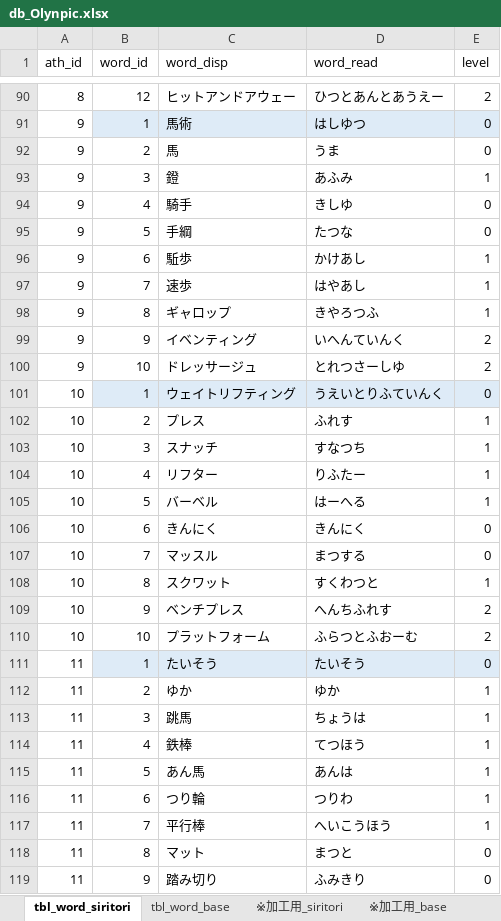
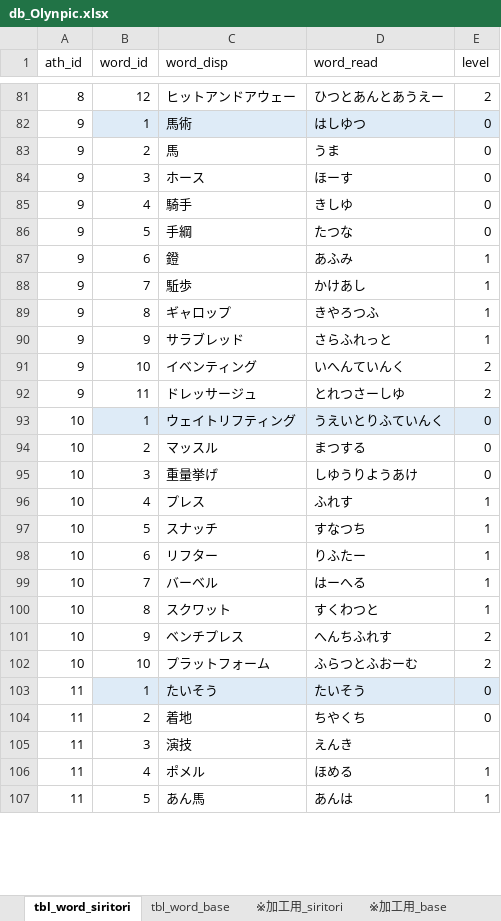
Before and after one commit to simasiman/Olynpic, an Excel workbook: Documents/db_Olynpic.xlsx, sheet tbl_word_siritori, drawn as a sheet; only a part is shown, gaps mark what is left out; values as stored, in another font and other column widths than the file's, no borders; removed rows and columns are numbered as before the commit, all else as after; the diff covers the shown part only; the diff names each change by its address in the sheet, - before the commit and + after, or states it on an @@ line.

```diff
--- a/Documents/db_Olynpic.xlsx (sheet tbl_word_siritori)
+++ b/Documents/db_Olynpic.xlsx (sheet tbl_word_siritori)
-C84 (word_disp): 鐙
+C84 (word_disp): ホース
-D84 (word_read): あふみ
+D84 (word_read): ほーす
-E84 (level): 1
+E84 (level): 0
-C87 (word_disp): 駈歩
+C87 (word_disp): 鐙
-D87 (word_read): かけあし
+D87 (word_read): あふみ
-C88 (word_disp): 速歩
+C88 (word_disp): 駈歩
-D88 (word_read): はやあし
+D88 (word_read): かけあし
+row 90: 9 | 9 | サラブレッド | さらふれっと | 1
-B91 (word_id): 9
+B91 (word_id): 10
-B92 (word_id): 10
+B92 (word_id): 11
+row 94: 10 | 2 | マッスル | まつする | 0
+row 95: 10 | 3 | 重量挙げ | しゆうりようあけ | 0
-B96 (word_id): 2
+B96 (word_id): 4
-B97 (word_id): 3
+B97 (word_id): 5
-B98 (word_id): 4
+B98 (word_id): 6
-B99 (word_id): 5
+B99 (word_id): 7
-row 106: 10 | 6 | きんにく | きんにく | 0
-row 107: 10 | 7 | マッスル | まつする | 0
-C104 (word_disp): ゆか
+C104 (word_disp): 着地
-D104 (word_read): ゆか
+D104 (word_read): ちやくち
-E104 (level): 1
+E104 (level): 0
-C105 (word_disp): 跳馬
+C105 (word_disp): 演技
-D105 (word_read): ちょうは
+D105 (word_read): えんき
-E105 (level): 1
+E105 (level): (empty)
-C106 (word_disp): 鉄棒
+C106 (word_disp): ポメル
-D106 (word_read): てつほう
+D106 (word_read): ほめる
-row 116: 11 | 6 | つり輪 | つりわ | 1
-row 117: 11 | 7 | 平行棒 | へいこうほう | 1
-row 118: 11 | 8 | マット | まつと | 0
-row 119: 11 | 9 | 踏み切り | ふみきり | 0
```
Also changed, not shown: 28 added rows, 43 removed rows and 118 edited cells elsewhere in this sheet, 24 other files.
